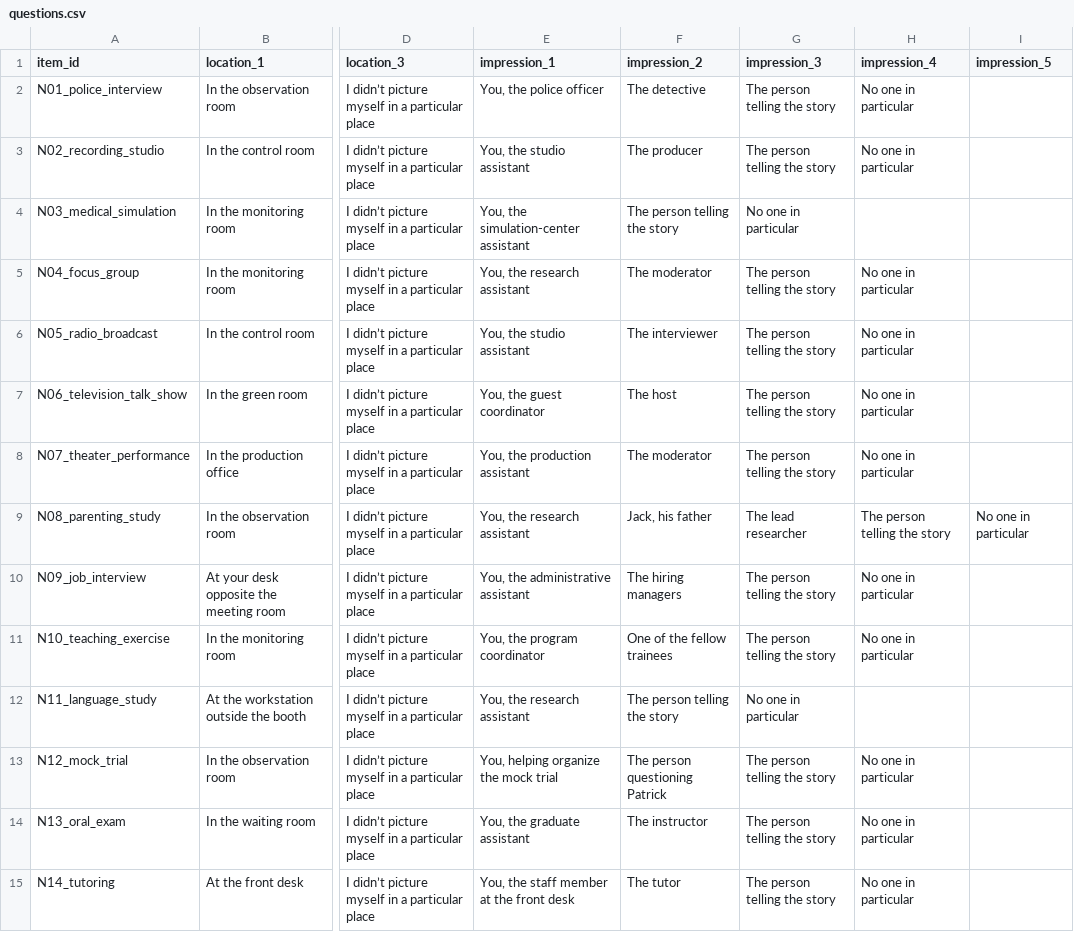
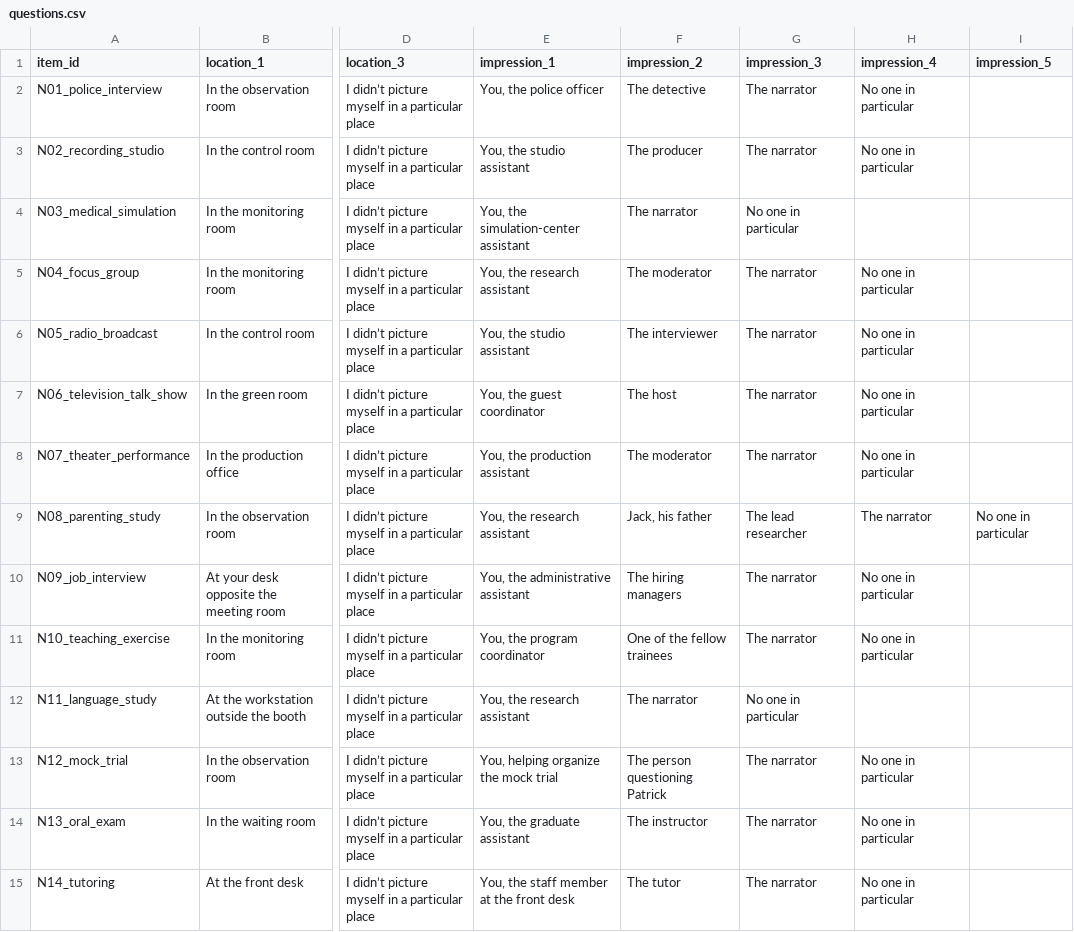
Before and after one commit to esraonal/Reading-and-Understanding-Short-Narratives, a CSV file: data/questions.csv, drawn as a sheet; only a part is shown, gaps mark what is left out; the diff covers the shown part only; the diff names each change by its address in the sheet, - before the commit and + after, or states it on an @@ line.

```diff
--- a/data/questions.csv
+++ b/data/questions.csv
-G2:G3 (impression_3): The person telling the story
+G2:G3 (impression_3): The narrator
-F4 (impression_2): The person telling the story
+F4 (impression_2): The narrator
-G5:G8 (impression_3): The person telling the story
+G5:G8 (impression_3): The narrator
-H9 (impression_4): The person telling the story
+H9 (impression_4): The narrator
-G10:G11 (impression_3): The person telling the story
+G10:G11 (impression_3): The narrator
-F12 (impression_2): The person telling the story
+F12 (impression_2): The narrator
-G13:G15 (impression_3): The person telling the story
+G13:G15 (impression_3): The narrator
```
Also changed, not shown: 22 edited cells elsewhere in this file, data/stimuli.csv, 6 other files.
